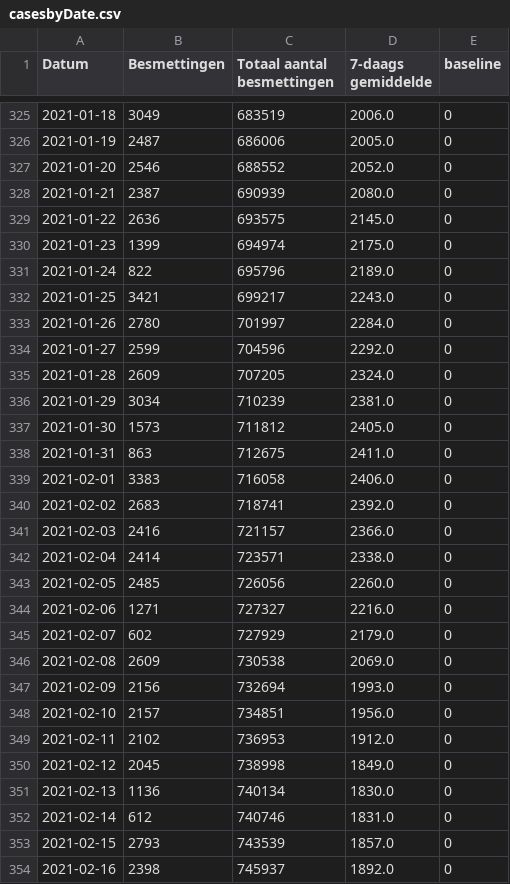
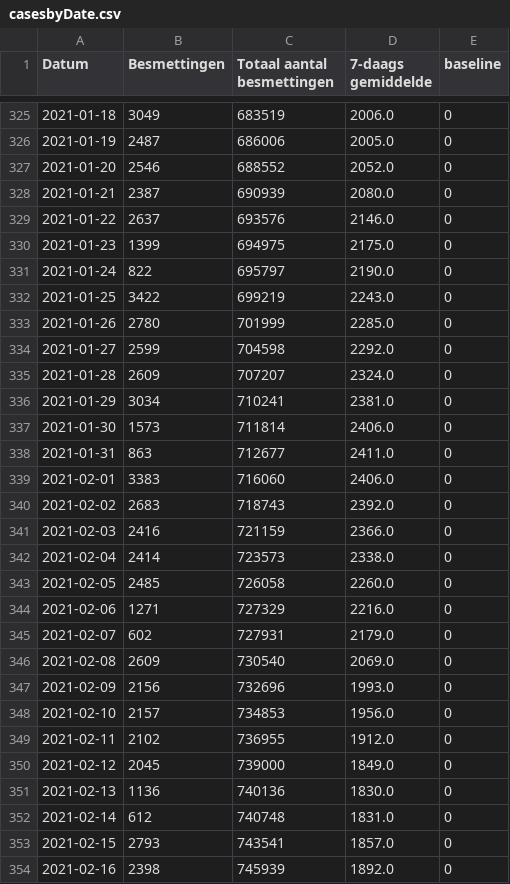
Before and after one commit to andystevensss/corona-data, a CSV file: cases/casesbyDate.csv, drawn as a sheet; only a part is shown, gaps mark what is left out; the diff covers the shown part only.

Commit message:
automatic update

```diff
--- a/cases/casesbyDate.csv
+++ b/cases/casesbyDate.csv
@@ -328,27 +328,27 @@ Datum,Besmettingen,Totaal aantal besmettingen,7-daags gemiddelde,baseline
 2021-01-21,2387,690939,2080.0,0
-2021-01-22,2636,693575,2145.0,0
-2021-01-23,1399,694974,2175.0,0
-2021-01-24,822,695796,2189.0,0
-2021-01-25,3421,699217,2243.0,0
-2021-01-26,2780,701997,2284.0,0
-2021-01-27,2599,704596,2292.0,0
-2021-01-28,2609,707205,2324.0,0
-2021-01-29,3034,710239,2381.0,0
-2021-01-30,1573,711812,2405.0,0
-2021-01-31,863,712675,2411.0,0
-2021-02-01,3383,716058,2406.0,0
-2021-02-02,2683,718741,2392.0,0
-2021-02-03,2416,721157,2366.0,0
-2021-02-04,2414,723571,2338.0,0
-2021-02-05,2485,726056,2260.0,0
-2021-02-06,1271,727327,2216.0,0
-2021-02-07,602,727929,2179.0,0
-2021-02-08,2609,730538,2069.0,0
-2021-02-09,2156,732694,1993.0,0
-2021-02-10,2157,734851,1956.0,0
-2021-02-11,2102,736953,1912.0,0
-2021-02-12,2045,738998,1849.0,0
-2021-02-13,1136,740134,1830.0,0
-2021-02-14,612,740746,1831.0,0
-2021-02-15,2793,743539,1857.0,0
-2021-02-16,2398,745937,1892.0,0
+2021-01-22,2637,693576,2146.0,0
+2021-01-23,1399,694975,2175.0,0
+2021-01-24,822,695797,2190.0,0
+2021-01-25,3422,699219,2243.0,0
+2021-01-26,2780,701999,2285.0,0
+2021-01-27,2599,704598,2292.0,0
+2021-01-28,2609,707207,2324.0,0
+2021-01-29,3034,710241,2381.0,0
+2021-01-30,1573,711814,2406.0,0
+2021-01-31,863,712677,2411.0,0
+2021-02-01,3383,716060,2406.0,0
+2021-02-02,2683,718743,2392.0,0
+2021-02-03,2416,721159,2366.0,0
+2021-02-04,2414,723573,2338.0,0
+2021-02-05,2485,726058,2260.0,0
+2021-02-06,1271,727329,2216.0,0
+2021-02-07,602,727931,2179.0,0
+2021-02-08,2609,730540,2069.0,0
+2021-02-09,2156,732696,1993.0,0
+2021-02-10,2157,734853,1956.0,0
+2021-02-11,2102,736955,1912.0,0
+2021-02-12,2045,739000,1849.0,0
+2021-02-13,1136,740136,1830.0,0
+2021-02-14,612,740748,1831.0,0
+2021-02-15,2793,743541,1857.0,0
+2021-02-16,2398,745939,1892.0,0
```
Also changed, not shown: 64 edited cells elsewhere in this file.
